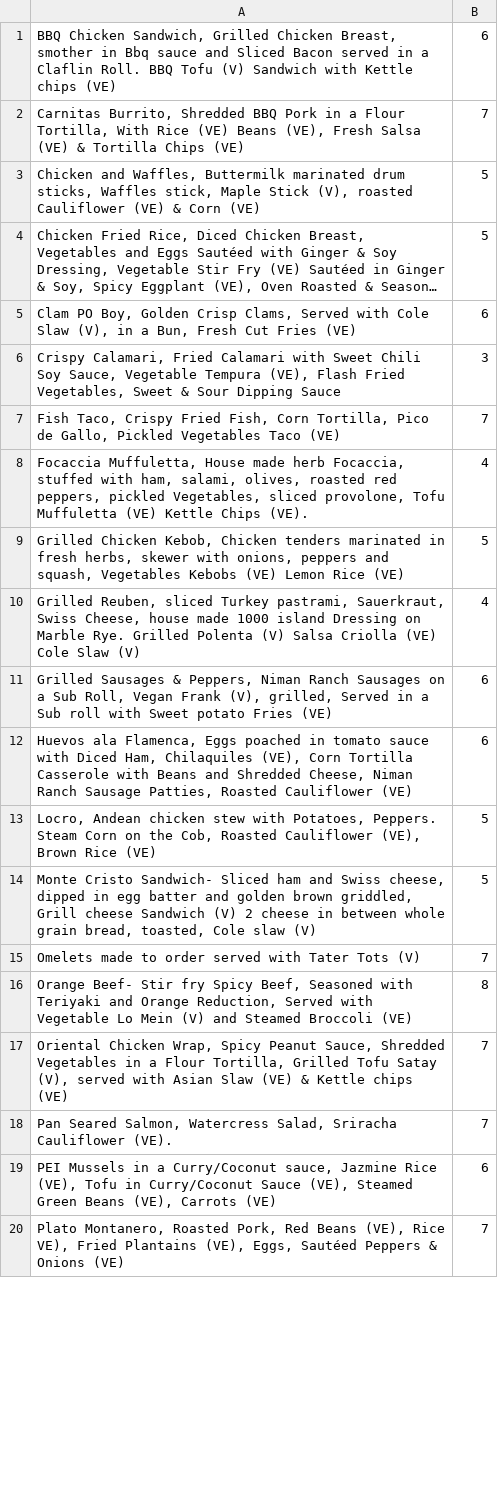
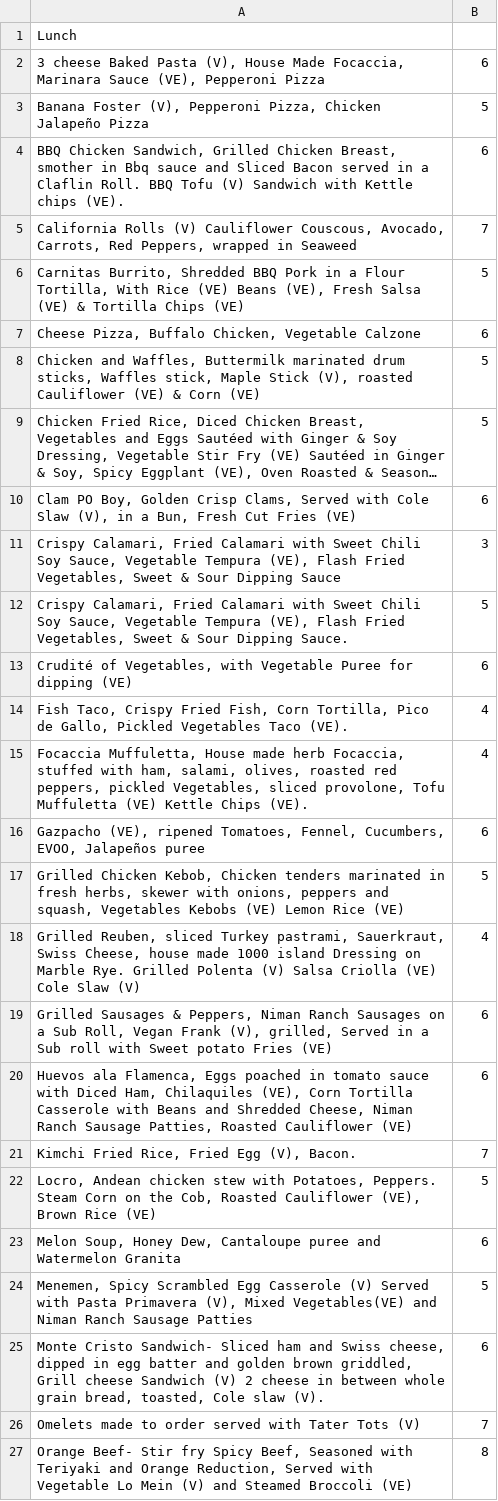
Before and after one commit to emmalurie/230Project, a TSV file: data/Lulu_Data.tsv, drawn as a sheet; only a part is shown; the shorter side is filled out with more unchanged rows; long unchanged cells end in …; the diff covers the shown part only.

```diff
--- a/data/Lulu_Data.tsv
+++ b/data/Lulu_Data.tsv
@@ -1,3 +1,8 @@
-BBQ Chicken Sandwich, Grilled Chicken Breast, smother in Bbq sauce and Sliced Bacon served in a Claflin Roll. BBQ Tofu (V) Sandwich with Kettle chips (VE)	6
-Carnitas Burrito, Shredded BBQ Pork in a Flour Tortilla, With Rice (VE) Beans (VE), Fresh Salsa (VE) & Tortilla Chips (VE)	7
+Lunch	
+3 cheese Baked Pasta (V), House Made Focaccia, Marinara Sauce (VE), Pepperoni Pizza	6
+Banana Foster (V), Pepperoni Pizza, Chicken Jalapeño Pizza	5
+BBQ Chicken Sandwich, Grilled Chicken Breast, smother in Bbq sauce and Sliced Bacon served in a Claflin Roll. BBQ Tofu (V) Sandwich with Kettle chips (VE).	6
+California Rolls (V) Cauliflower Couscous, Avocado, Carrots, Red Peppers, wrapped in Seaweed	7
+Carnitas Burrito, Shredded BBQ Pork in a Flour Tortilla, With Rice (VE) Beans (VE), Fresh Salsa (VE) & Tortilla Chips (VE)	5
+Cheese Pizza, Buffalo Chicken, Vegetable Calzone	6
 Chicken and Waffles, Buttermilk marinated drum sticks, Waffles stick, Maple Stick (V), roasted Cauliflower (VE) & Corn (VE)	5
@@ -6,4 +11,7 @@ Clam PO Boy, Golden Crisp Clams, Served with Cole Slaw (V), in a Bun, Fresh Cut
 Crispy Calamari, Fried Calamari with Sweet Chili Soy Sauce, Vegetable Tempura (VE), Flash Fried Vegetables, Sweet & Sour Dipping Sauce	3
-Fish Taco, Crispy Fried Fish, Corn Tortilla, Pico de Gallo, Pickled Vegetables Taco (VE)	7
+Crispy Calamari, Fried Calamari with Sweet Chili Soy Sauce, Vegetable Tempura (VE), Flash Fried Vegetables, Sweet & Sour Dipping Sauce. 	5
+Crudité of Vegetables, with Vegetable Puree for dipping (VE)	6
+Fish Taco, Crispy Fried Fish, Corn Tortilla, Pico de Gallo, Pickled Vegetables Taco (VE). 	4
 Focaccia Muffuletta, House made herb Focaccia, stuffed with ham, salami, olives, roasted red peppers, pickled Vegetables, sliced provolone, Tofu Muffuletta (VE) Kettle Chips (VE).	4
+Gazpacho (VE), ripened Tomatoes, Fennel, Cucumbers, EVOO, Jalapeños puree	6
 Grilled Chicken Kebob, Chicken tenders marinated in fresh herbs, skewer with onions, peppers and squash, Vegetables Kebobs (VE) Lemon Rice (VE)	5
@@ -12,4 +20,7 @@ Grilled Sausages & Peppers, Niman Ranch Sausages on a Sub Roll, Vegan Frank (V),
 Huevos ala Flamenca, Eggs poached in tomato sauce with Diced Ham, Chilaquiles (VE), Corn Tortilla Casserole with Beans and Shredded Cheese, Niman Ranch Sausage Patties, Roasted Cauliflower (VE)	6
+Kimchi Fried Rice, Fried Egg (V), Bacon. 	7
 Locro, Andean chicken stew with Potatoes, Peppers. Steam Corn on the Cob, Roasted Cauliflower (VE), Brown Rice (VE)	5
-Monte Cristo Sandwich- Sliced ham and Swiss cheese, dipped in egg batter and golden brown griddled, Grill cheese Sandwich (V) 2 cheese in between whole grain bread, toasted, Cole slaw (V)	5
+Melon Soup, Honey Dew, Cantaloupe puree and Watermelon Granita	6
+Menemen, Spicy Scrambled Egg Casserole (V) Served with Pasta Primavera (V), Mixed Vegetables(VE) and Niman Ranch Sausage Patties	5
+Monte Cristo Sandwich- Sliced ham and Swiss cheese, dipped in egg batter and golden brown griddled, Grill cheese Sandwich (V) 2 cheese in between whole grain bread, toasted, Cole slaw (V). 	6
 Omelets made to order served with Tater Tots (V)	7
```
Also changed, not shown: 8 added rows, 1 moved row and 11 edited cells elsewhere in this file, data/Bates_Data.tsv, data/Pomeroy_Data.tsv, 2 other files.
